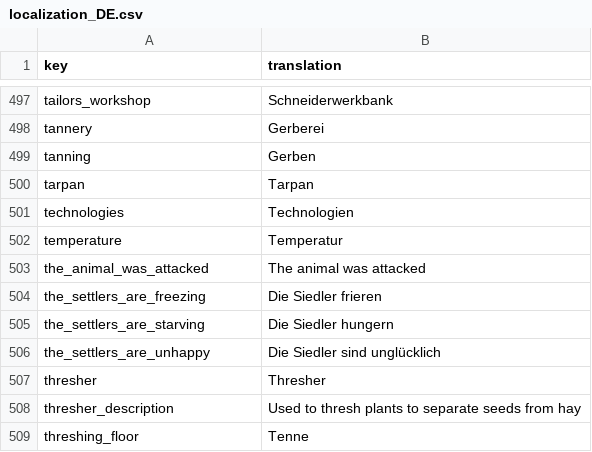
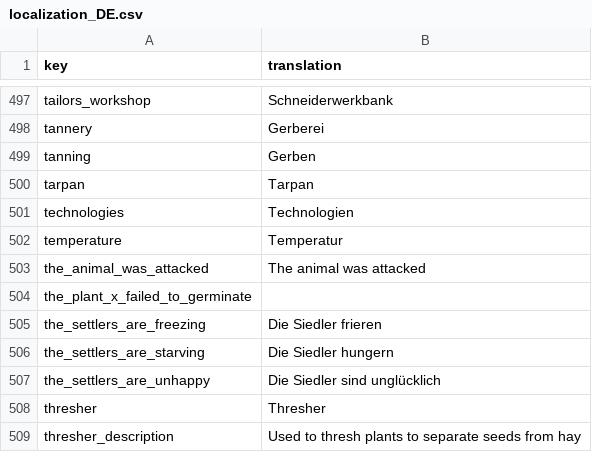
Before and after one commit to TheRickMountain/Paleon, a CSV file: Technolithic/Technolithic/Content/Localizations/localization_DE.csv, drawn as a sheet; only a part is shown, gaps mark what is left out; the shorter side is filled out with more unchanged rows.

```diff
--- a/Technolithic/Technolithic/Content/Localizations/localization_DE.csv
+++ b/Technolithic/Technolithic/Content/Localizations/localization_DE.csv
@@ -503,2 +503,3 @@ temperature,Temperatur
 the_animal_was_attacked,The animal was attacked
+the_plant_x_failed_to_germinate,
 the_settlers_are_freezing,Die Siedler frieren
```
Also changed, not shown: Technolithic/Technolithic/Content/Localizations/localization_EN.csv, Technolithic/Technolithic/Content/Localizations/localization_FR.csv, 8 other files.
